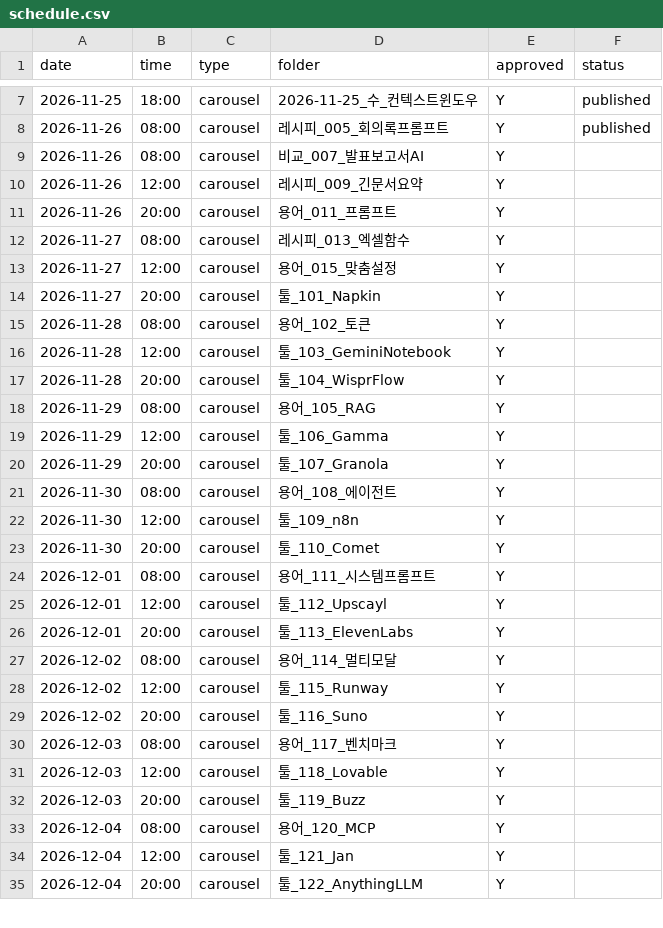
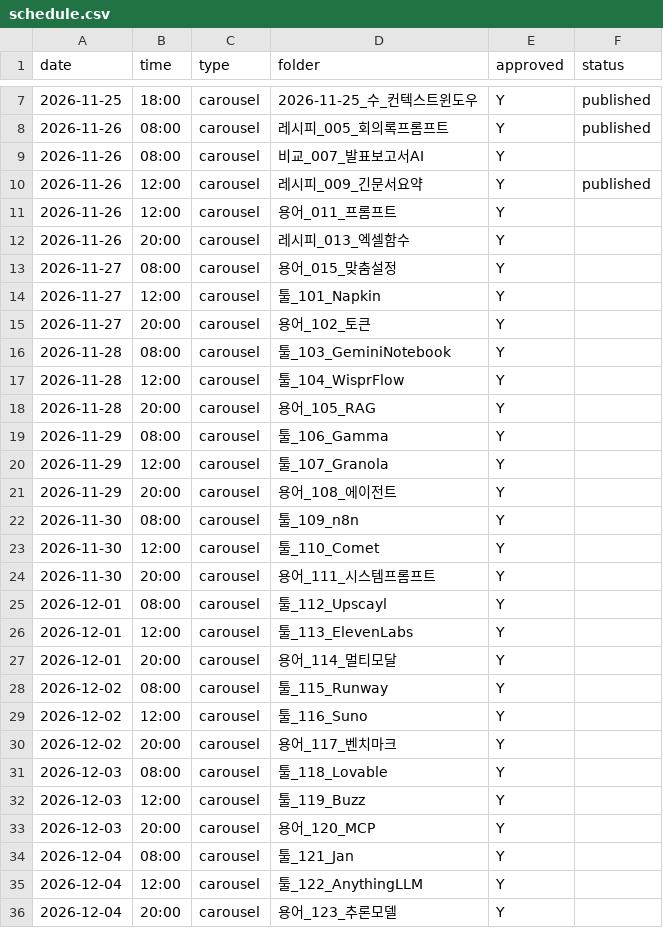
Before and after one commit to dongjushin-ai/duckhoo-temp, a CSV file: bot/schedule.csv, drawn as a sheet; only a part is shown, gaps mark what is left out; the diff covers the shown part only.

```diff
--- a/bot/schedule.csv
+++ b/bot/schedule.csv
@@ -9,27 +9,28 @@
 2026-11-26,08:00,carousel,비교_007_발표보고서AI,Y,
-2026-11-26,12:00,carousel,레시피_009_긴문서요약,Y,
-2026-11-26,20:00,carousel,용어_011_프롬프트,Y,
-2026-11-27,08:00,carousel,레시피_013_엑셀함수,Y,
-2026-11-27,12:00,carousel,용어_015_맞춤설정,Y,
-2026-11-27,20:00,carousel,툴_101_Napkin,Y,
-2026-11-28,08:00,carousel,용어_102_토큰,Y,
-2026-11-28,12:00,carousel,툴_103_GeminiNotebook,Y,
-2026-11-28,20:00,carousel,툴_104_WisprFlow,Y,
-2026-11-29,08:00,carousel,용어_105_RAG,Y,
-2026-11-29,12:00,carousel,툴_106_Gamma,Y,
-2026-11-29,20:00,carousel,툴_107_Granola,Y,
-2026-11-30,08:00,carousel,용어_108_에이전트,Y,
-2026-11-30,12:00,carousel,툴_109_n8n,Y,
-2026-11-30,20:00,carousel,툴_110_Comet,Y,
-2026-12-01,08:00,carousel,용어_111_시스템프롬프트,Y,
-2026-12-01,12:00,carousel,툴_112_Upscayl,Y,
-2026-12-01,20:00,carousel,툴_113_ElevenLabs,Y,
-2026-12-02,08:00,carousel,용어_114_멀티모달,Y,
-2026-12-02,12:00,carousel,툴_115_Runway,Y,
-2026-12-02,20:00,carousel,툴_116_Suno,Y,
-2026-12-03,08:00,carousel,용어_117_벤치마크,Y,
-2026-12-03,12:00,carousel,툴_118_Lovable,Y,
-2026-12-03,20:00,carousel,툴_119_Buzz,Y,
-2026-12-04,08:00,carousel,용어_120_MCP,Y,
-2026-12-04,12:00,carousel,툴_121_Jan,Y,
-2026-12-04,20:00,carousel,툴_122_AnythingLLM,Y,
+2026-11-26,12:00,carousel,레시피_009_긴문서요약,Y,published
+2026-11-26,12:00,carousel,용어_011_프롬프트,Y,
+2026-11-26,20:00,carousel,레시피_013_엑셀함수,Y,
+2026-11-27,08:00,carousel,용어_015_맞춤설정,Y,
+2026-11-27,12:00,carousel,툴_101_Napkin,Y,
+2026-11-27,20:00,carousel,용어_102_토큰,Y,
+2026-11-28,08:00,carousel,툴_103_GeminiNotebook,Y,
+2026-11-28,12:00,carousel,툴_104_WisprFlow,Y,
+2026-11-28,20:00,carousel,용어_105_RAG,Y,
+2026-11-29,08:00,carousel,툴_106_Gamma,Y,
+2026-11-29,12:00,carousel,툴_107_Granola,Y,
+2026-11-29,20:00,carousel,용어_108_에이전트,Y,
+2026-11-30,08:00,carousel,툴_109_n8n,Y,
+2026-11-30,12:00,carousel,툴_110_Comet,Y,
+2026-11-30,20:00,carousel,용어_111_시스템프롬프트,Y,
+2026-12-01,08:00,carousel,툴_112_Upscayl,Y,
+2026-12-01,12:00,carousel,툴_113_ElevenLabs,Y,
+2026-12-01,20:00,carousel,용어_114_멀티모달,Y,
+2026-12-02,08:00,carousel,툴_115_Runway,Y,
+2026-12-02,12:00,carousel,툴_116_Suno,Y,
+2026-12-02,20:00,carousel,용어_117_벤치마크,Y,
+2026-12-03,08:00,carousel,툴_118_Lovable,Y,
+2026-12-03,12:00,carousel,툴_119_Buzz,Y,
+2026-12-03,20:00,carousel,용어_120_MCP,Y,
+2026-12-04,08:00,carousel,툴_121_Jan,Y,
+2026-12-04,12:00,carousel,툴_122_AnythingLLM,Y,
+2026-12-04,20:00,carousel,용어_123_추론모델,Y,
```
Also changed, not shown: 1 removed row and 7 edited cells elsewhere in this file, 1 other file.
